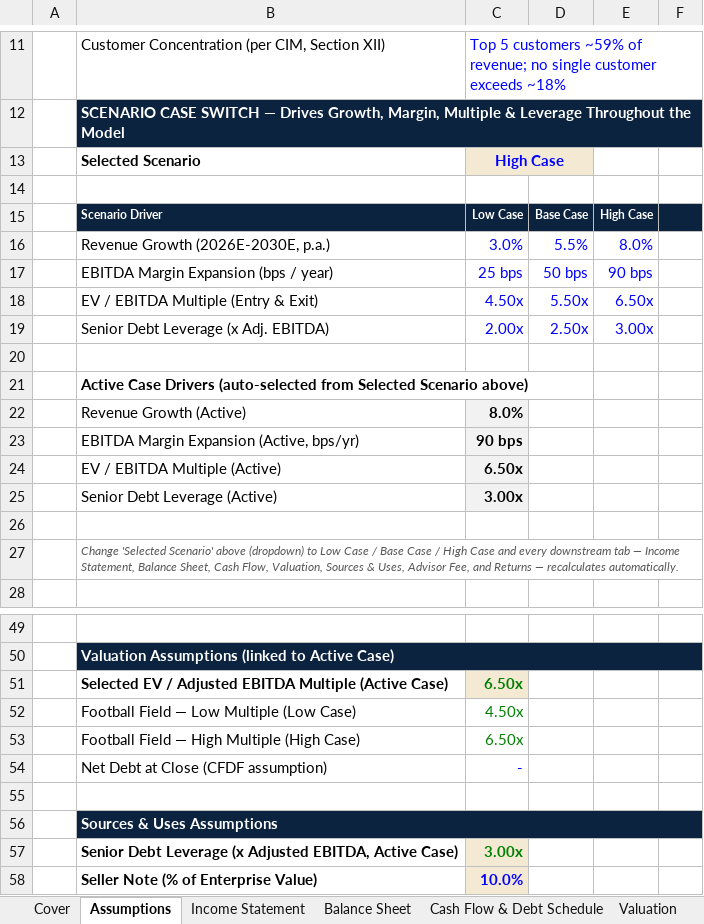
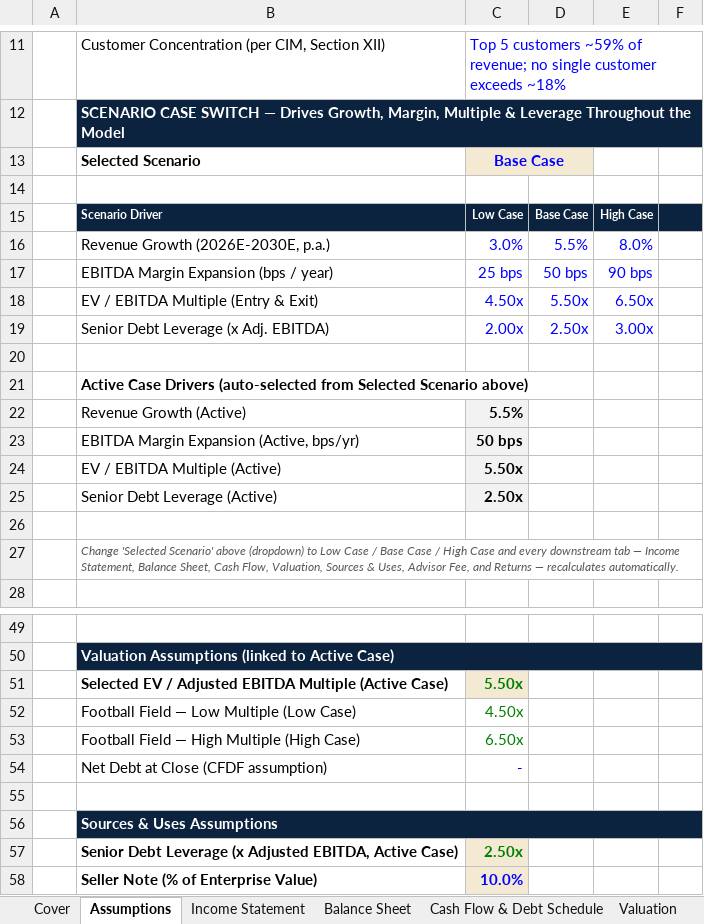
Before and after one commit to Sarthak027A/sarthak-port, an Excel workbook: public/files/ironbend-financial-model.xlsx, sheet Assumptions, drawn as a sheet; only a part is shown, gaps mark what is left out; values as stored, in another font and other column widths than the file's, no borders; the diff names each change by its address in the sheet, - before the commit and + after, or states it on an @@ line.

```diff
--- a/public/files/ironbend-financial-model.xlsx (sheet Assumptions)
+++ b/public/files/ironbend-financial-model.xlsx (sheet Assumptions)
-C13: High Case
+C13: Base Case
-C22: 8.0%
+C22: 5.5%
-C23: 90 bps
+C23: 50 bps
-C24: 6.50x
+C24: 5.50x
-C25: 3.00x
+C25: 2.50x
-C51: 6.50x
+C51: 5.50x
-C57: 3.00x
+C57: 2.50x
```
Also changed, not shown: sheet Cash Flow & Debt Schedule, sheet Balance Sheet, sheet Income Statement, sheet Sources & Uses, sheet Returns Analysis, sheet Valuation, 1 more sheet, 2 other files.
